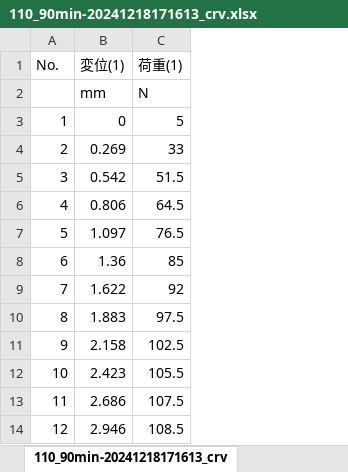
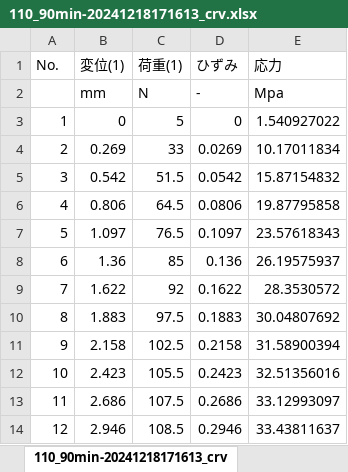
Before and after one commit to chibatakku/ExperimentReport2_Fine, an Excel workbook: 熱可塑性高分子材料/Data/引張試験/急冷/110_90min-20241218171613_crv.xlsx, sheet 110_90min-20241218171613_crv, drawn as a sheet; only a part is shown; values as stored, in another font and other column widths than the file's, no borders; charts and pictures not drawn; the diff names each change by its address in the sheet, - before the commit and + after, or states it on an @@ line.

Commit message:
熱可塑性高分子 実験結果done

```diff
--- a/熱可塑性高分子材料/Data/引張試験/急冷/110_90min-20241218171613_crv.xlsx (sheet 110_90min-20241218171613_crv)
+++ b/熱可塑性高分子材料/Data/引張試験/急冷/110_90min-20241218171613_crv.xlsx (sheet 110_90min-20241218171613_crv)
+column D (ひずみ), rows 2-14: - | 0 | 0.0269 | 0.0542 | 0.0806 | 0.1097 | 0.136 | 0.1622 | 0.1883 | 0.2158 | 0.2423 | 0.2686 | 0.2946
+column E (応力), rows 2-14: Mpa | 1.540927022 | 10.17011834 | 15.87154832 | 19.87795858 | 23.57618343 | 26.19575937 | 28.3530572 | 30.04807692 | 31.58900394 | 32.51356016 | 33.12993097 | 33.43811637
```
Also changed, not shown: charts or pictures, 15 other files.
